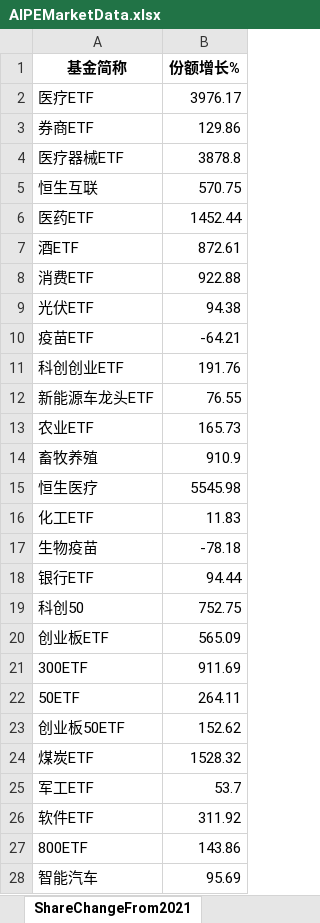
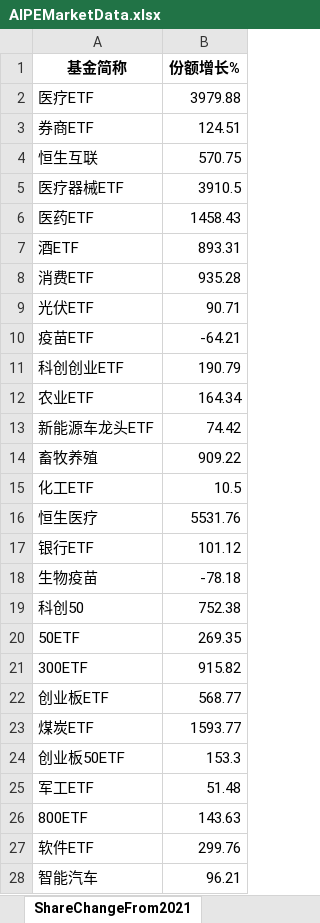
Before and after one commit to digital-era/AIPEMarketDashboard, an Excel workbook: AIPEMarketData.xlsx, sheet ShareChangeFrom2021, drawn as a sheet; only a part is shown; values as stored, in another font and other column widths than the file's, no borders; removed rows and columns are numbered as before the commit, all else as after; the diff covers the shown part only; the diff names each change by its address in the sheet, - before the commit and + after, or states it on an @@ line.

```diff
--- a/AIPEMarketData.xlsx (sheet ShareChangeFrom2021)
+++ b/AIPEMarketData.xlsx (sheet ShareChangeFrom2021)
-B2 (份额增长%): 3976.17
+B2 (份额增长%): 3979.88
-B3 (份额增长%): 129.86
+B3 (份额增长%): 124.51
-row 4: 医疗器械ETF | 3878.8
+row 5: 医疗器械ETF | 3910.5
-B6 (份额增长%): 1452.44
+B6 (份额增长%): 1458.43
-B7 (份额增长%): 872.61
+B7 (份额增长%): 893.31
-B8 (份额增长%): 922.88
+B8 (份额增长%): 935.28
-B9 (份额增长%): 94.38
+B9 (份额增长%): 90.71
-B11 (份额增长%): 191.76
+B11 (份额增长%): 190.79
-row 12: 新能源车龙头ETF | 76.55
-B12 (份额增长%): 165.73
+B12 (份额增长%): 164.34
+row 13: 新能源车龙头ETF | 74.42
-B14 (份额增长%): 910.9
+B14 (份额增长%): 909.22
-row 15: 恒生医疗 | 5545.98
-B15 (份额增长%): 11.83
+B15 (份额增长%): 10.5
+row 16: 恒生医疗 | 5531.76
+row 17: 银行ETF | 101.12
-row 18: 银行ETF | 94.44
-B19 (份额增长%): 752.75
+B19 (份额增长%): 752.38
-row 20: 创业板ETF | 565.09
-row 21: 300ETF | 911.69
-B20 (份额增长%): 264.11
+B20 (份额增长%): 269.35
-row 23: 创业板50ETF | 152.62
+row 21: 300ETF | 915.82
+row 22: 创业板ETF | 568.77
-B23 (份额增长%): 1528.32
+B23 (份额增长%): 1593.77
+row 24: 创业板50ETF | 153.3
-B25 (份额增长%): 53.7
+B25 (份额增长%): 51.48
-row 26: 软件ETF | 311.92
-B26 (份额增长%): 143.86
+B26 (份额增长%): 143.63
+row 27: 软件ETF | 299.76
-B28 (份额增长%): 95.69
+B28 (份额增长%): 96.21
```
Also changed, not shown: 5 added rows, 5 removed rows and 21 edited cells elsewhere in this sheet, sheet DistributeHotIndustry, sheet PriceThisYearChange, sheet TopStockIn5DaysMainFund, sheet PriceChangeFrom2021, sheet ShareThisYearChange, sheet TopStockInTopPotScore, 7 more sheets, 1 other file.
